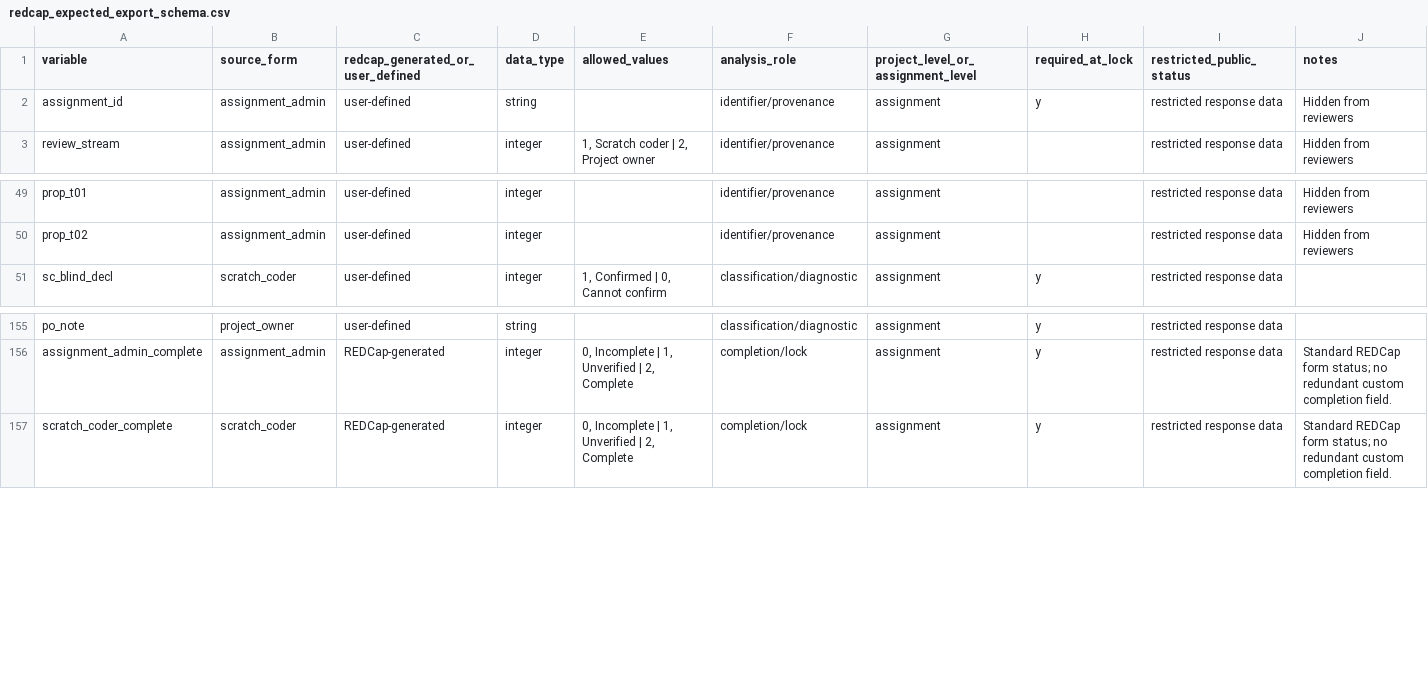
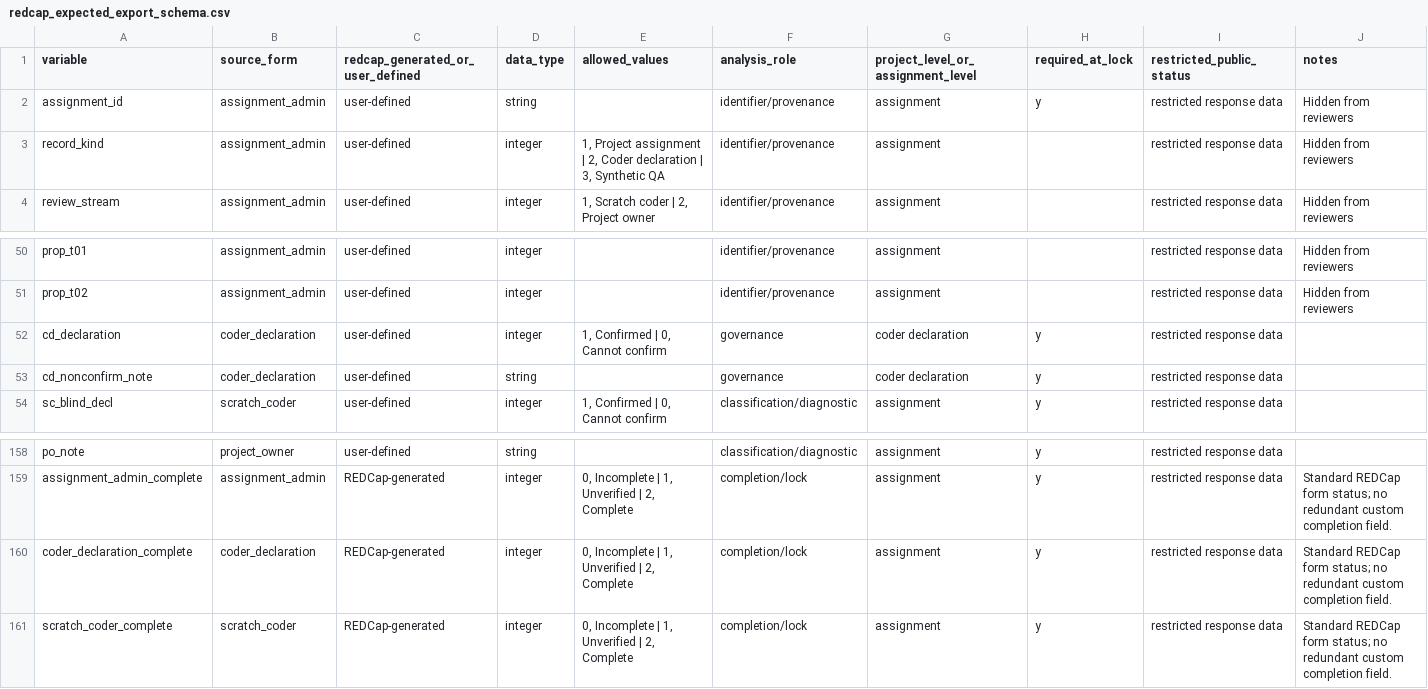
Before and after one commit to balintstewart77/ADR_DEA_project, a CSV file: preregistration/package/06_redcap/redcap_expected_export_schema.csv, drawn as a sheet; only a part is shown, gaps mark what is left out; the diff names each change by its address in the sheet, - before the commit and + after, or states it on an @@ line.

```diff
--- a/preregistration/package/06_redcap/redcap_expected_export_schema.csv
+++ b/preregistration/package/06_redcap/redcap_expected_export_schema.csv
+row 3: record_kind | assignment_admin | user-defined | integer | 1, Project assignment | 2, Coder declaration | 3, Synthetic QA | identifier/provenance | assignment |  | restricted response data | Hidden from reviewers
+row 52: cd_declaration | coder_declaration | user-defined | integer | 1, Confirmed | 0, Cannot confirm | governance | coder declaration | y | restricted response data
+row 53: cd_nonconfirm_note | coder_declaration | user-defined | string |  | governance | coder declaration | y | restricted response data
+row 160: coder_declaration_complete | coder_declaration | REDCap-generated | integer | 0, Incomplete | 1, Unverified | 2, Complete | completion/lock | assignment | y | restricted response data | Standard REDCap form status; no redundant custom completion field.
```
Also changed, not shown: preregistration/package/06_redcap/redcap_data_dictionary_candidate.csv, preregistration/package/06_redcap/redcap_field_response_specification.csv, 28 other files.
